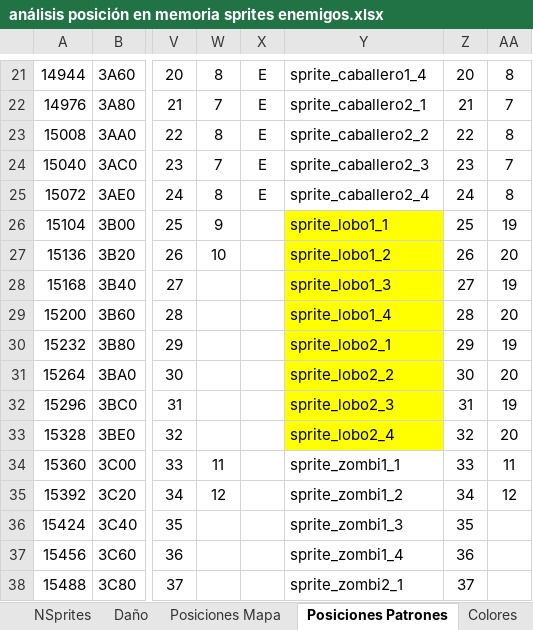
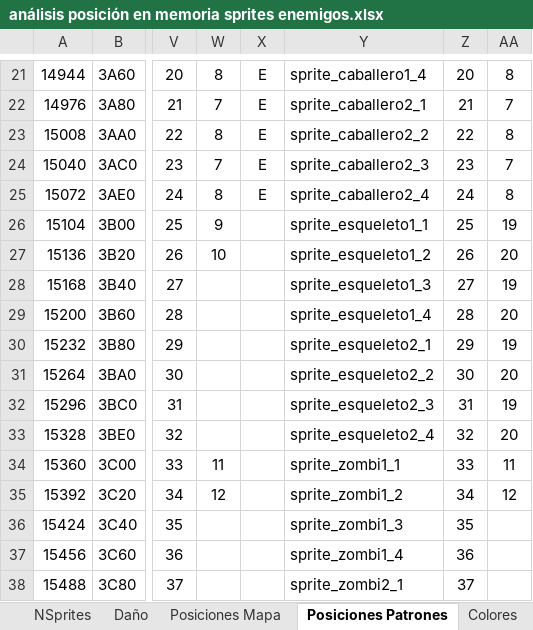
Before and after one commit to sakopaco/vampireslayer, an Excel workbook: doc/análisis posición en memoria sprites enemigos.xlsx, sheet Posiciones Patrones, drawn as a sheet; only a part is shown, gaps mark what is left out; values as stored, in another font and other column widths than the file's, no borders; the diff names each change by its address in the sheet, - before the commit and + after, or states it on an @@ line.

Commit message:
Inicio eneigo jefe beholder y más
Inicio eneigo jefe beholder
Modificación funciones esqueleto (se elimina la Función actualiza valores para inicializar)
Se terminan los enemigos de los niveles del nivel 5

```diff
--- a/doc/análisis posición en memoria sprites enemigos.xlsx (sheet Posiciones Patrones)
+++ b/doc/análisis posición en memoria sprites enemigos.xlsx (sheet Posiciones Patrones)
-Y26: sprite_lobo1_1
+Y26: sprite_esqueleto1_1
-Y26:Y33 fill: #FFFF00
+Y26:Y33 fill: none
-Y27: sprite_lobo1_2
+Y27: sprite_esqueleto1_2
-Y28: sprite_lobo1_3
+Y28: sprite_esqueleto1_3
-Y29: sprite_lobo1_4
+Y29: sprite_esqueleto1_4
-Y30: sprite_lobo2_1
+Y30: sprite_esqueleto2_1
-Y31: sprite_lobo2_2
+Y31: sprite_esqueleto2_2
-Y32: sprite_lobo2_3
+Y32: sprite_esqueleto2_3
-Y33: sprite_lobo2_4
+Y33: sprite_esqueleto2_4
```
Also changed, not shown: 13 other files.
